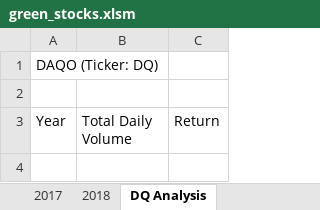
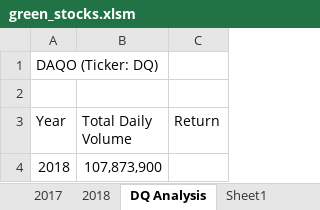
Before and after one commit to smyoung88/stock-analysis, an Excel workbook: green_stocks.xlsm, sheet DQ Analysis, drawn as a sheet; values as stored, in another font and other column widths than the file's, no borders; the diff names each change by its address in the sheet, - before the commit and + after, or states it on an @@ line.

```diff
--- a/green_stocks.xlsm (sheet DQ Analysis)
+++ b/green_stocks.xlsm (sheet DQ Analysis)
+sheet tab: Sheet1
+row 4: 2018 | 107,873,900
```
